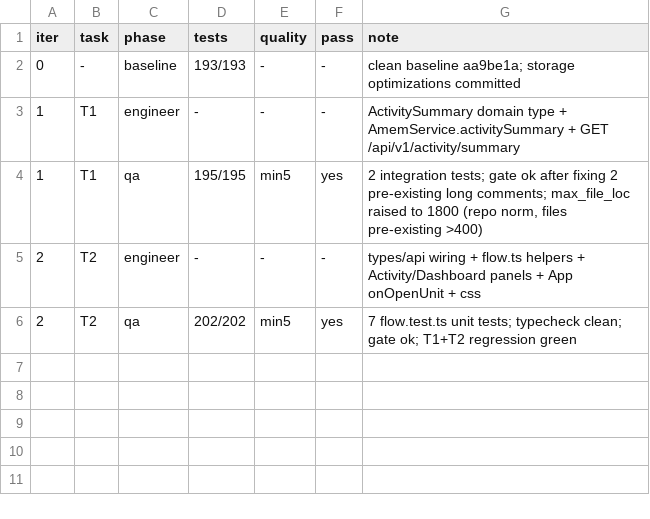
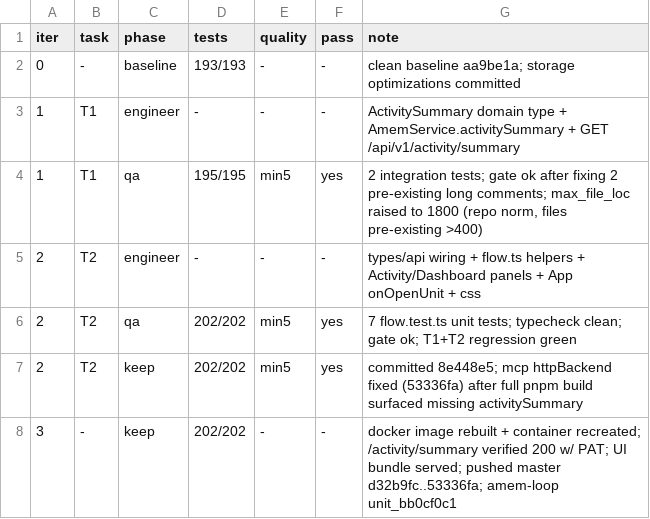
Before and after one commit to fuyucn/amem, a TSV file: sandbox/ledger.tsv, drawn as a sheet.

Commit message:
docs(swe-loop): finalize T1+T2 ledger and plan result notes

```diff
--- a/sandbox/ledger.tsv
+++ b/sandbox/ledger.tsv
@@ -6 +6,3 @@ iter	task	phase	tests	quality	pass	note
 2	T2	qa	202/202	min5	yes	7 flow.test.ts unit tests; typecheck clean; gate ok; T1+T2 regression green
+2	T2	keep	202/202	min5	yes	committed 8e448e5; mcp httpBackend fixed (53336fa) after full pnpm build surfaced missing activitySummary
+3	-	keep	202/202	-	-	docker image rebuilt + container recreated; /activity/summary verified 200 w/ PAT; UI bundle served; pushed master d32b9fc..53336fa; amem-loop unit_bb0cf0c1
```
Also changed, not shown: 1 other file.
